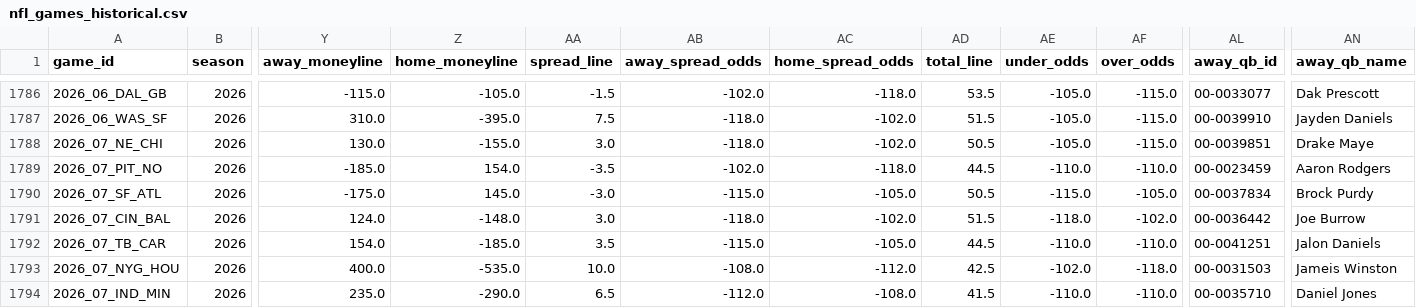
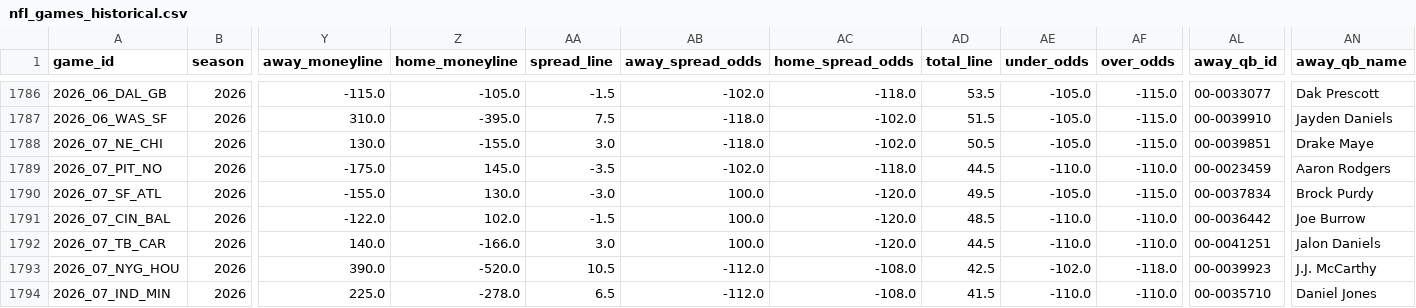
Before and after one commit to gmalbert/nfl-predictions, a CSV file: data_files/nfl_games_historical.csv, drawn as a sheet; only a part is shown, gaps mark what is left out; the diff covers the shown part only; the diff names each change by its address in the sheet, - before the commit and + after, or states it on an @@ line.

```diff
--- a/data_files/nfl_games_historical.csv
+++ b/data_files/nfl_games_historical.csv
-Y1789 (away_moneyline): -185.0
+Y1789 (away_moneyline): -175.0
-Z1789 (home_moneyline): 154.0
+Z1789 (home_moneyline): 145.0
-Y1790 (away_moneyline): -175.0
+Y1790 (away_moneyline): -155.0
-Z1790 (home_moneyline): 145.0
+Z1790 (home_moneyline): 130.0
-AB1790 (away_spread_odds): -115.0
+AB1790 (away_spread_odds): 100.0
-AC1790 (home_spread_odds): -105.0
+AC1790 (home_spread_odds): -120.0
-AD1790 (total_line): 50.5
+AD1790 (total_line): 49.5
-AE1790 (under_odds): -115.0
+AE1790 (under_odds): -105.0
-AF1790 (over_odds): -105.0
+AF1790 (over_odds): -115.0
-Y1791 (away_moneyline): 124.0
+Y1791 (away_moneyline): -122.0
-Z1791 (home_moneyline): -148.0
+Z1791 (home_moneyline): 102.0
-AA1791 (spread_line): 3.0
+AA1791 (spread_line): -1.5
-AB1791 (away_spread_odds): -118.0
+AB1791 (away_spread_odds): 100.0
-AC1791 (home_spread_odds): -102.0
+AC1791 (home_spread_odds): -120.0
-AD1791 (total_line): 51.5
+AD1791 (total_line): 48.5
-AE1791 (under_odds): -118.0
+AE1791 (under_odds): -110.0
-AF1791 (over_odds): -102.0
+AF1791 (over_odds): -110.0
-Y1792 (away_moneyline): 154.0
+Y1792 (away_moneyline): 140.0
-Z1792 (home_moneyline): -185.0
+Z1792 (home_moneyline): -166.0
-AA1792 (spread_line): 3.5
+AA1792 (spread_line): 3.0
-AB1792 (away_spread_odds): -115.0
+AB1792 (away_spread_odds): 100.0
-AC1792 (home_spread_odds): -105.0
+AC1792 (home_spread_odds): -120.0
-Y1793 (away_moneyline): 400.0
+Y1793 (away_moneyline): 390.0
-Z1793 (home_moneyline): -535.0
+Z1793 (home_moneyline): -520.0
-AA1793 (spread_line): 10.0
+AA1793 (spread_line): 10.5
-AB1793 (away_spread_odds): -108.0
+AB1793 (away_spread_odds): -112.0
-AC1793 (home_spread_odds): -112.0
+AC1793 (home_spread_odds): -108.0
-AL1793 (away_qb_id): 00-0031503
+AL1793 (away_qb_id): 00-0039923
-AN1793 (away_qb_name): Jameis Winston
+AN1793 (away_qb_name): J.J. McCarthy
-Y1794 (away_moneyline): 235.0
+Y1794 (away_moneyline): 225.0
-Z1794 (home_moneyline): -290.0
+Z1794 (home_moneyline): -278.0
```
Also changed, not shown: 84 edited cells elsewhere in this file, data_files/model_feature_importances.csv, 3 other files.
